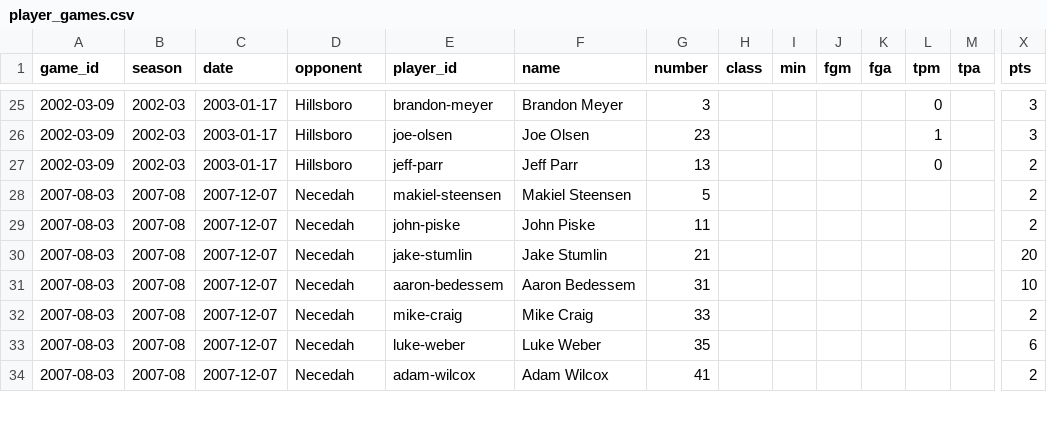
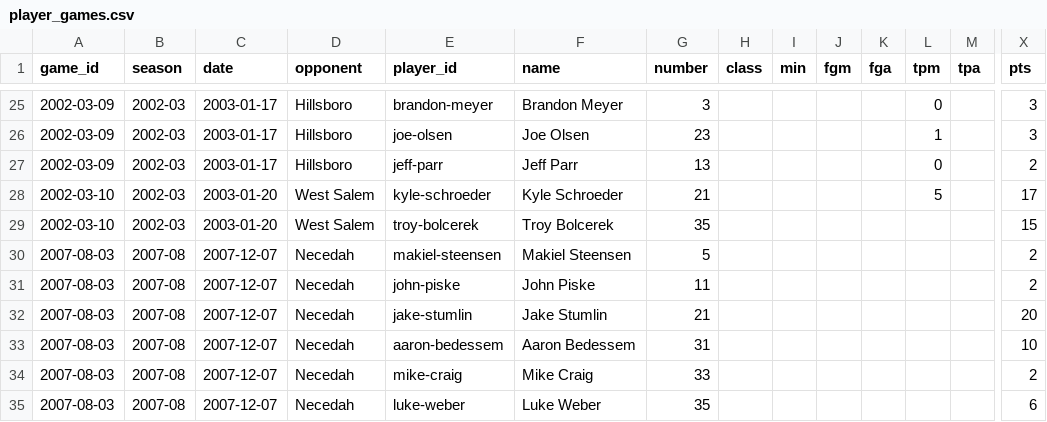
Before and after one commit to jparr021/bangor-basketball, a CSV file: data/player_games.csv, drawn as a sheet; only a part is shown, gaps mark what is left out; the shorter side is filled out with more unchanged rows; rows hold the shown columns only; the diff names each change by its address in the sheet, - before the commit and + after, or states it on an @@ line.

```diff
--- a/data/player_games.csv
+++ b/data/player_games.csv
+row 28: 2002-03-10 | 2002-03 | 2003-01-20 | West Salem | kyle-schroeder | Kyle Schroeder | 21 |  |  |  |  | 5 |  | 17
+row 29: 2002-03-10 | 2002-03 | 2003-01-20 | West Salem | troy-bolcerek | Troy Bolcerek | 35 |  |  |  |  |  |  | 15
```
Also changed, not shown: data/games.csv, data/opponent_player_games.csv, 4 other files.
